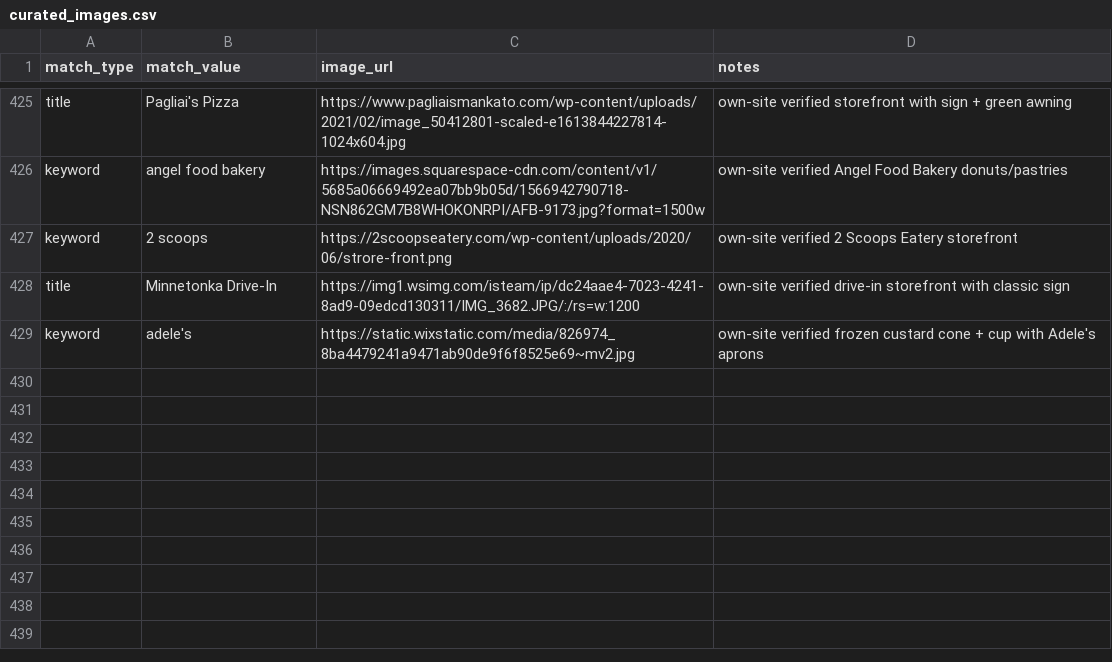
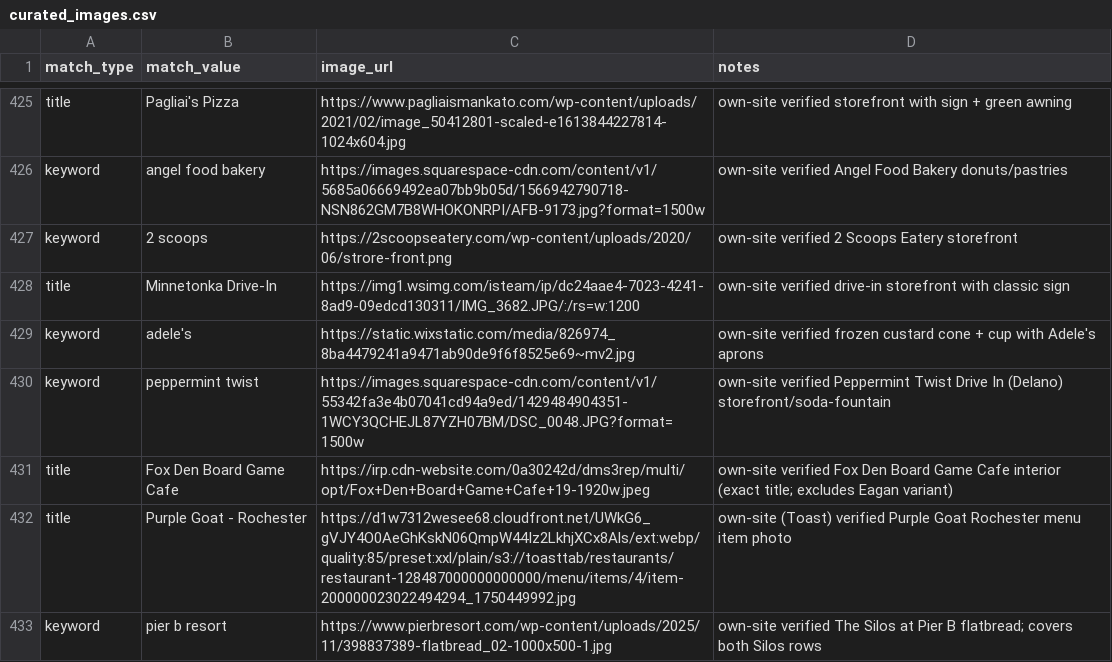
Before and after one commit to avlhohn/msp-family-feed, a CSV file: curated_images.csv, drawn as a sheet; only a part is shown, gaps mark what is left out; the diff names each change by its address in the sheet, - before the commit and + after, or states it on an @@ line.

Commit message:
flagship images batch 9: curated overrides

```diff
--- a/curated_images.csv
+++ b/curated_images.csv
+row 430: keyword | peppermint twist | https://images.squarespace-cdn.com/content/v1/55342fa3e4b07041cd94a9ed/1429484904351-1WCY3QCHEJL87YZH07BM/DSC_0048.JPG?format=1500w | own-site verified Peppermint Twist Drive In (Delano) storefront/soda-fountain
+row 431: title | Fox Den Board Game Cafe | https://irp.cdn-website.com/0a30242d/dms3rep/multi/opt/Fox+Den+Board+Game+Cafe+19-1920w.jpeg | own-site verified Fox Den Board Game Cafe interior (exact title; excludes Eagan variant)
+row 432: title | Purple Goat - Rochester | https://d1w7312wesee68.cloudfront.net/UWkG6_gVJY4O0AeGhKskN06QmpW44Iz2LkhjXCx8Als/ext:webp/quality:85/preset:xxl/plain/s3://toasttab/restaurants/restaurant-128487000000000000/menu/items/4/item-200000023022494294_1750449992.jpg | own-site (Toast) verified Purple Goat Rochester menu item photo
+row 433: keyword | pier b resort | https://www.pierbresort.com/wp-content/uploads/2025/11/398837389-flatbread_02-1000x500-1.jpg | own-site verified The Silos at Pier B flatbread; covers both Silos rows
```
